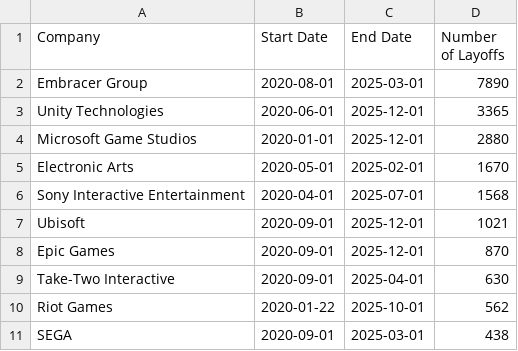
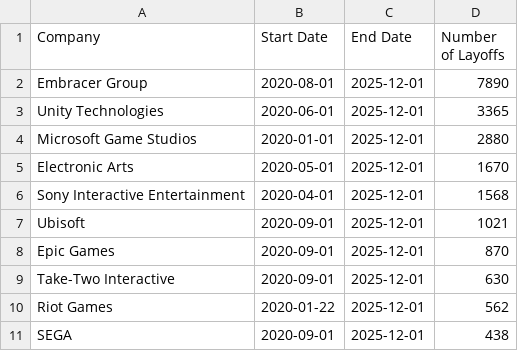
Before and after one commit to tg329/videogames, a CSV file: datasets/majorlayoffs.csv, drawn as a sheet.

```diff
--- a/datasets/majorlayoffs.csv
+++ b/datasets/majorlayoffs.csv
@@ -1,11 +1,11 @@
 Company,Start Date,End Date,Number of Layoffs
-Embracer Group,2020-08-01,2025-03-01,7890
+Embracer Group,2020-08-01,2025-12-01,7890
 Unity Technologies,2020-06-01,2025-12-01,3365
 Microsoft Game Studios,2020-01-01,2025-12-01,2880
-Electronic Arts,2020-05-01,2025-02-01,1670
-Sony Interactive Entertainment,2020-04-01,2025-07-01,1568
+Electronic Arts,2020-05-01,2025-12-01,1670
+Sony Interactive Entertainment,2020-04-01,2025-12-01,1568
 Ubisoft,2020-09-01,2025-12-01,1021
 Epic Games,2020-09-01,2025-12-01,870
-Take-Two Interactive,2020-09-01,2025-04-01,630
-Riot Games,2020-01-22,2025-10-01,562
-SEGA,2020-09-01,2025-03-01,438
+Take-Two Interactive,2020-09-01,2025-12-01,630
+Riot Games,2020-01-22,2025-12-01,562
+SEGA,2020-09-01,2025-12-01,438
```
Also changed, not shown: 1 other file.
